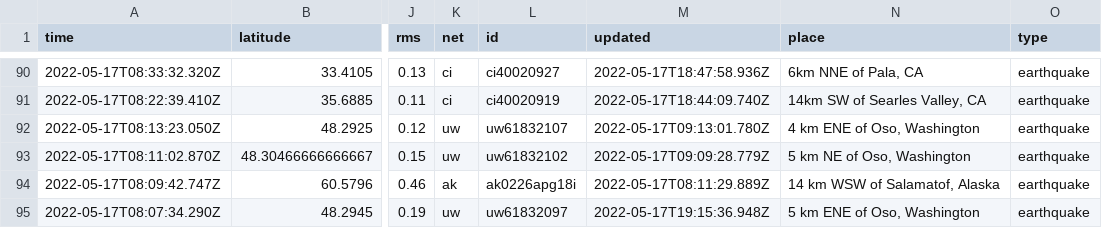
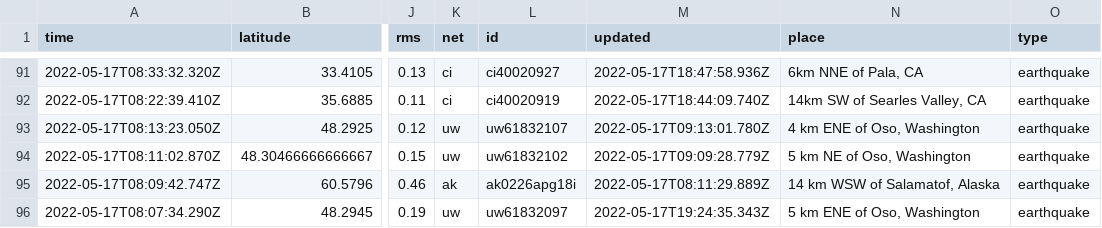
Before and after one commit to AnjDelgado/my-data-robot, a CSV file: usgs_current.csv, drawn as a sheet; only a part is shown, gaps mark what is left out; addresses are those after the commit; the diff covers the shown part only; the diff names each change by its address in the sheet, - before the commit and + after, or states it on an @@ line.

```diff
--- a/usgs_current.csv
+++ b/usgs_current.csv
-M96 (updated): 2022-05-17T19:15:36.948Z
+M96 (updated): 2022-05-17T19:24:35.343Z
```
Also changed, not shown: 1 added row, 1 removed row and 7 edited cells elsewhere in this file.
